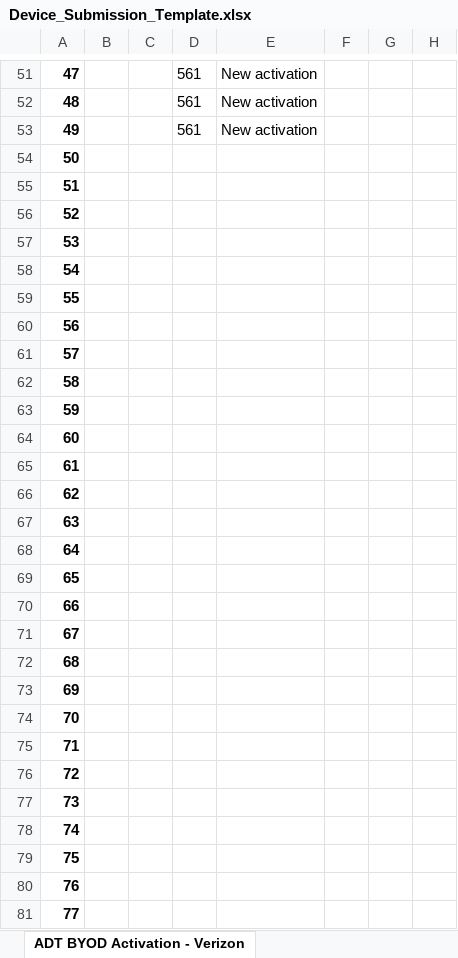
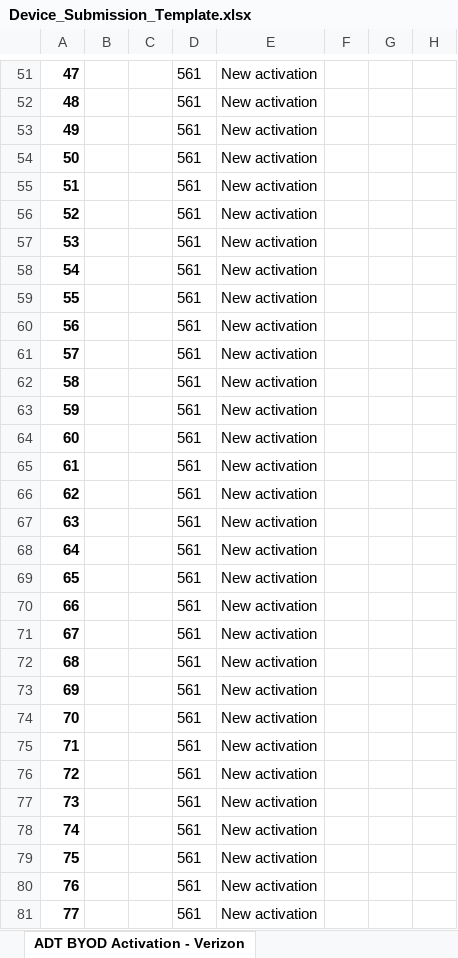
Before and after one commit to adtsecurity501/JavaFX-Inventory-App, an Excel workbook: src/main/resources/template/Device_Submission_Template.xlsx, sheet ADT BYOD Activation - Verizon, drawn as a sheet; only a part is shown, gaps mark what is left out; values as stored, in another font and other column widths than the file's, no borders; charts and pictures not drawn; the diff covers the shown part only; the diff names each change by its address in the sheet, - before the commit and + after, or states it on an @@ line.

Commit message:
upgrades

```diff
--- a/src/main/resources/template/Device_Submission_Template.xlsx (sheet ADT BYOD Activation - Verizon)
+++ b/src/main/resources/template/Device_Submission_Template.xlsx (sheet ADT BYOD Activation - Verizon)
-D54:D81: (empty)
+D54:D81: 561
-E54:E81: (empty)
+E54:E81: New activation
```
Also changed, not shown: 46 edited cells elsewhere in this sheet, charts or pictures.
